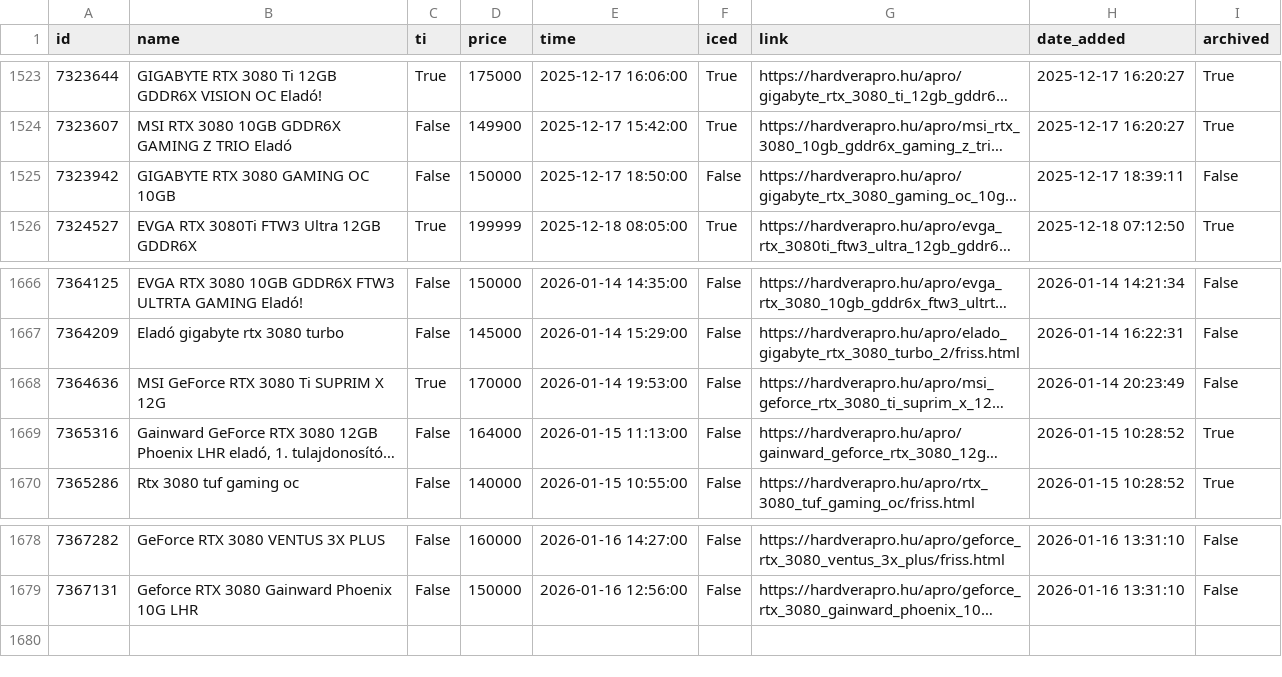
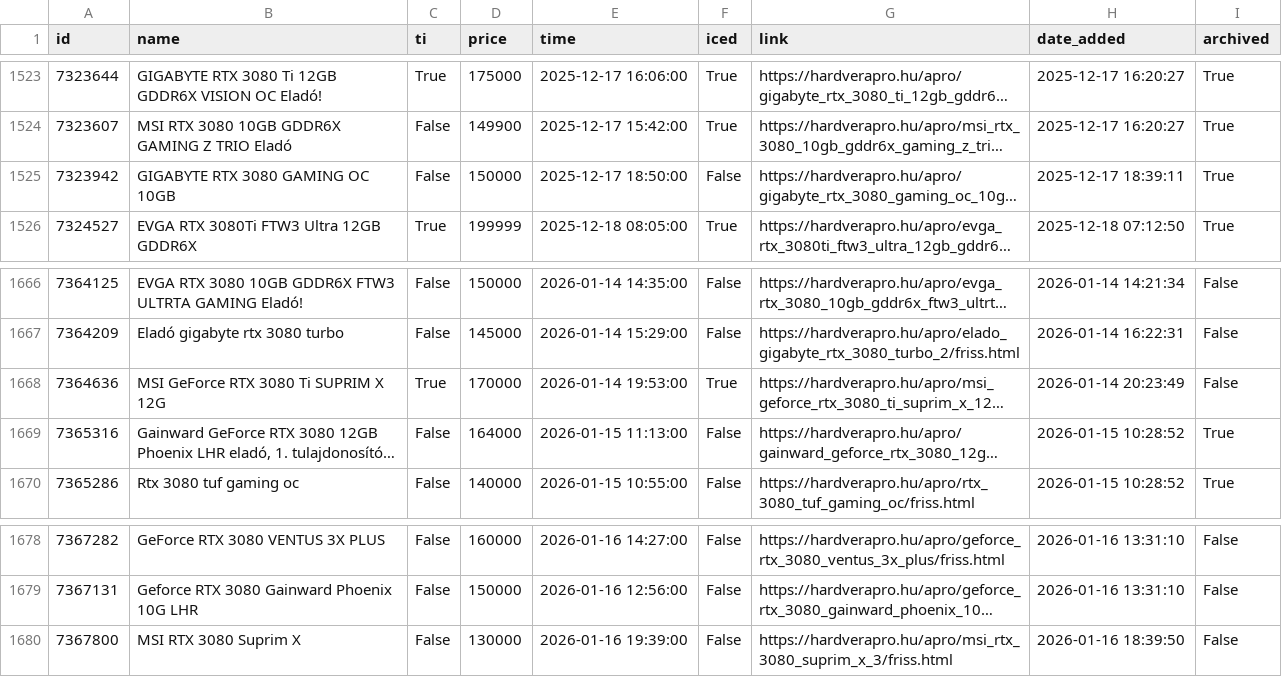
Before and after one commit to leviipope/scraping_hardverapro, a CSV file: gpu_listings.csv, drawn as a sheet; only a part is shown, gaps mark what is left out; long unchanged cells end in …; the diff names each change by its address in the sheet, - before the commit and + after, or states it on an @@ line.

```diff
--- a/gpu_listings.csv
+++ b/gpu_listings.csv
-I1525 (archived): False
+I1525 (archived): True
-F1668 (iced): False
+F1668 (iced): True
+row 1680: 7367800 | MSI RTX 3080 Suprim X | False | 130000 | 2026-01-16 19:39:00 | False | https://hardverapro.hu/apro/msi_rtx_3080_suprim_x_3/friss.html | 2026-01-16 18:39:50 | False
```
Also changed, not shown: 1 other file.
